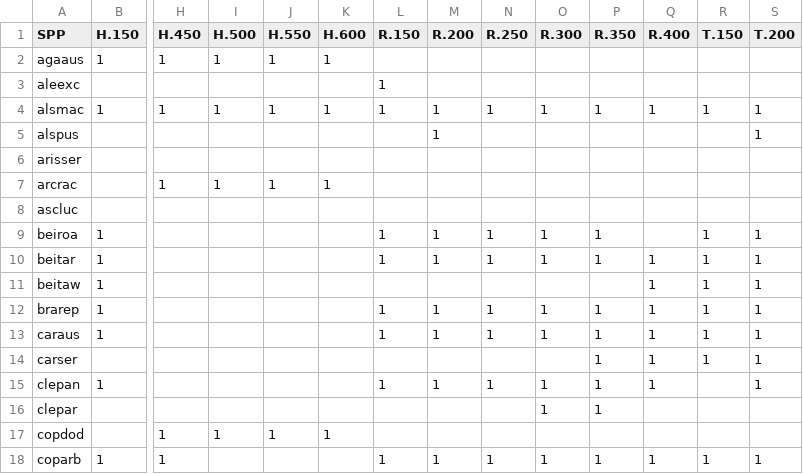
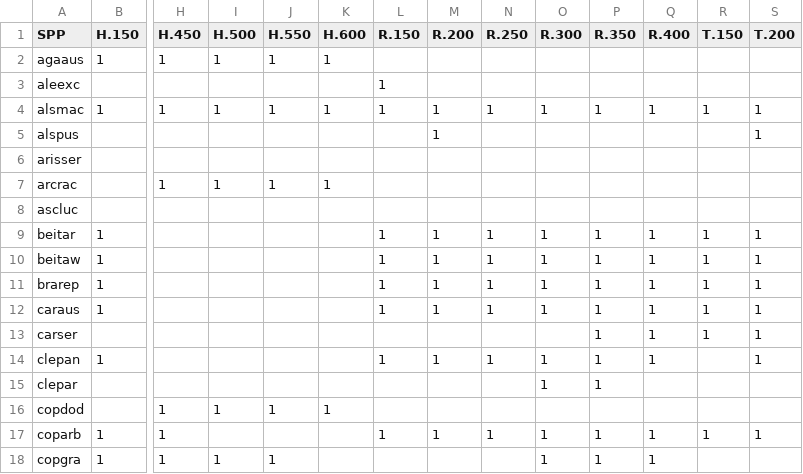
Before and after one commit to georgep49/gbiElevation, a CSV file: data/woodyAltitude_rev2.csv, drawn as a sheet; only a part is shown, gaps mark what is left out; the shorter side is filled out with more unchanged rows; removed rows and columns are numbered as before the commit, all else as after; rows hold the shown columns only; the diff names each change by its address in the sheet, - before the commit and + after, or states it on an @@ line.

```diff
--- a/data/woodyAltitude_rev2.csv
+++ b/data/woodyAltitude_rev2.csv
-row 9: beiroa | 1 |  |  |  |  | 1 | 1 | 1 | 1 | 1 |  | 1 | 1
-L10 (R.150): (empty)
+L10 (R.150): 1
-M10 (R.200): (empty)
+M10 (R.200): 1
-N10 (R.250): (empty)
+N10 (R.250): 1
-O10 (R.300): (empty)
+O10 (R.300): 1
-P10 (R.350): (empty)
+P10 (R.350): 1
```
Also changed, not shown: 4 other files.
